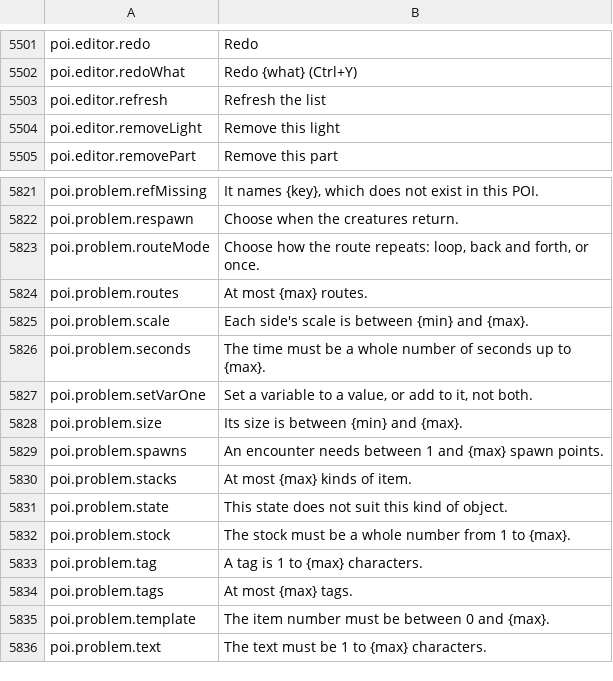
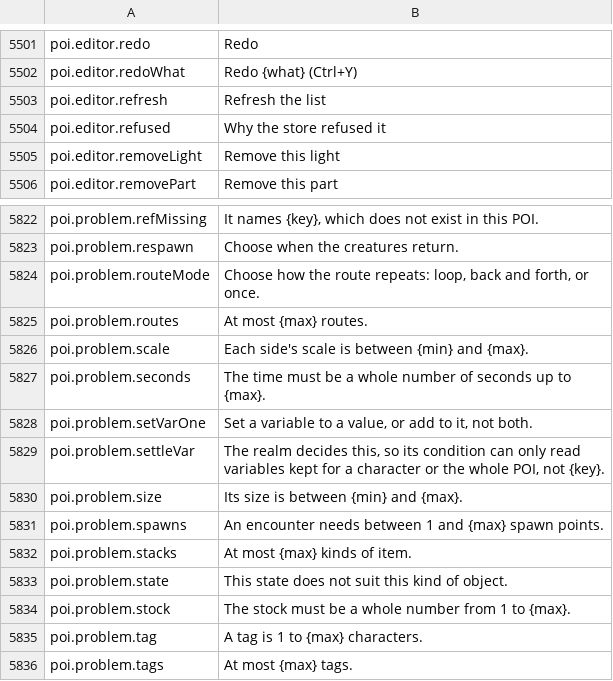
Before and after one commit to Killbow/bunnyfall, a CSV file: locales/en/Port_Strings.csv, drawn as a sheet; only a part is shown, gaps mark what is left out; the shorter side is filled out with more unchanged rows; the diff names each change by its address in the sheet, - before the commit and + after, or states it on an @@ line.

Commit message:
POI server: Refuse unpayable rewards and conditions at save time
A POI whose trade or event named an item the game cannot make, or checked a variable that lasts only one visit, could be saved and approved and then failed every time a player tried it. The server now refuses such a POI when it is saved, submitted, or approved, and the in-game editor and the approval list show which trade or event is at fault.

```diff
--- a/locales/en/Port_Strings.csv
+++ b/locales/en/Port_Strings.csv
+row 5504: poi.editor.refused | Why the store refused it
+row 5829: poi.problem.settleVar | The realm decides this, so its condition can only read variables kept for a character or the whole POI, not {key}.
```
Also changed, not shown: 7 other files.
